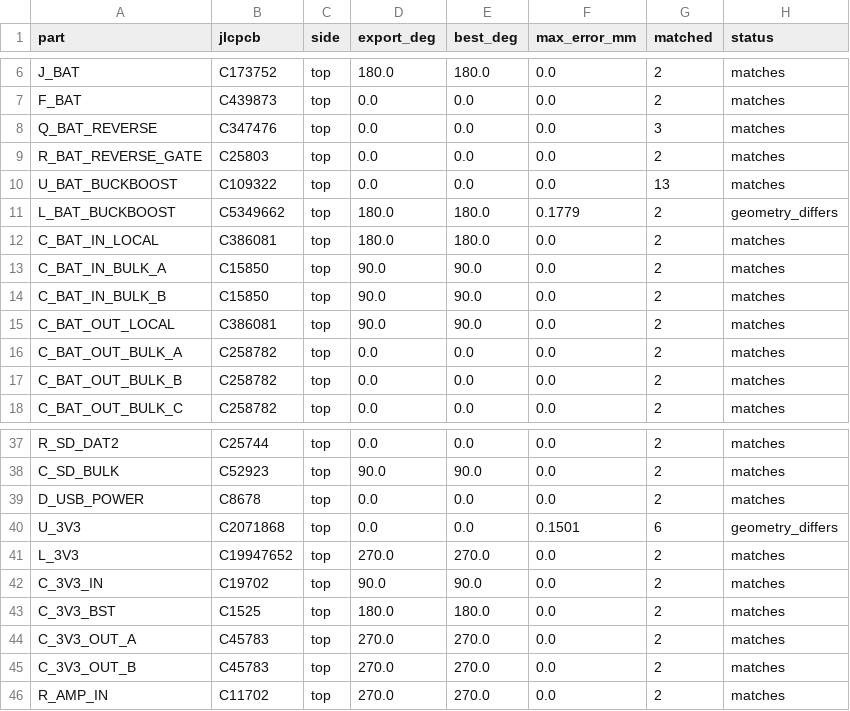
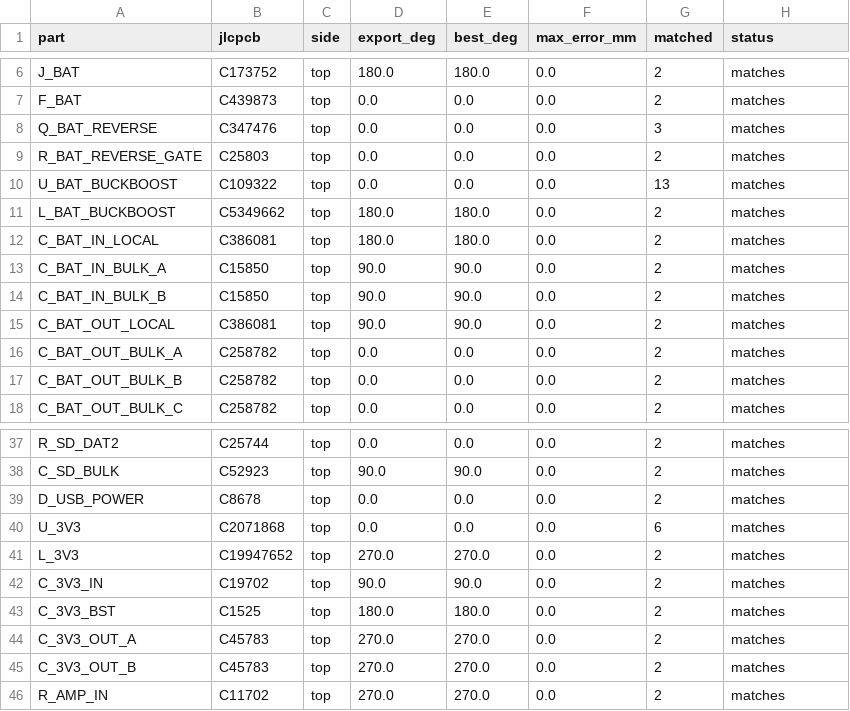
Before and after one commit to Abse2001/pixel-dash, a CSV file: checks/current-assembly-angles.csv, drawn as a sheet; only a part is shown, gaps mark what is left out.

Commit message:
Match the battery inductor and 3.3 V regulator to supplier copper

```diff
--- a/checks/current-assembly-angles.csv
+++ b/checks/current-assembly-angles.csv
@@ -10,3 +10,3 @@ R_BAT_REVERSE_GATE,C25803,top,0.0,0.0,0.0,2,matches
 U_BAT_BUCKBOOST,C109322,top,0.0,0.0,0.0,13,matches
-L_BAT_BUCKBOOST,C5349662,top,180.0,180.0,0.1779,2,geometry_differs
+L_BAT_BUCKBOOST,C5349662,top,180.0,180.0,0.0,2,matches
 C_BAT_IN_LOCAL,C386081,top,180.0,180.0,0.0,2,matches
@@ -39,3 +39,3 @@ C_SD_BULK,C52923,top,90.0,90.0,0.0,2,matches
 D_USB_POWER,C8678,top,0.0,0.0,0.0,2,matches
-U_3V3,C2071868,top,0.0,0.0,0.1501,6,geometry_differs
+U_3V3,C2071868,top,0.0,0.0,0.0,6,matches
 L_3V3,C19947652,top,270.0,270.0,0.0,2,matches
```
Also changed, not shown: 5 other files.
